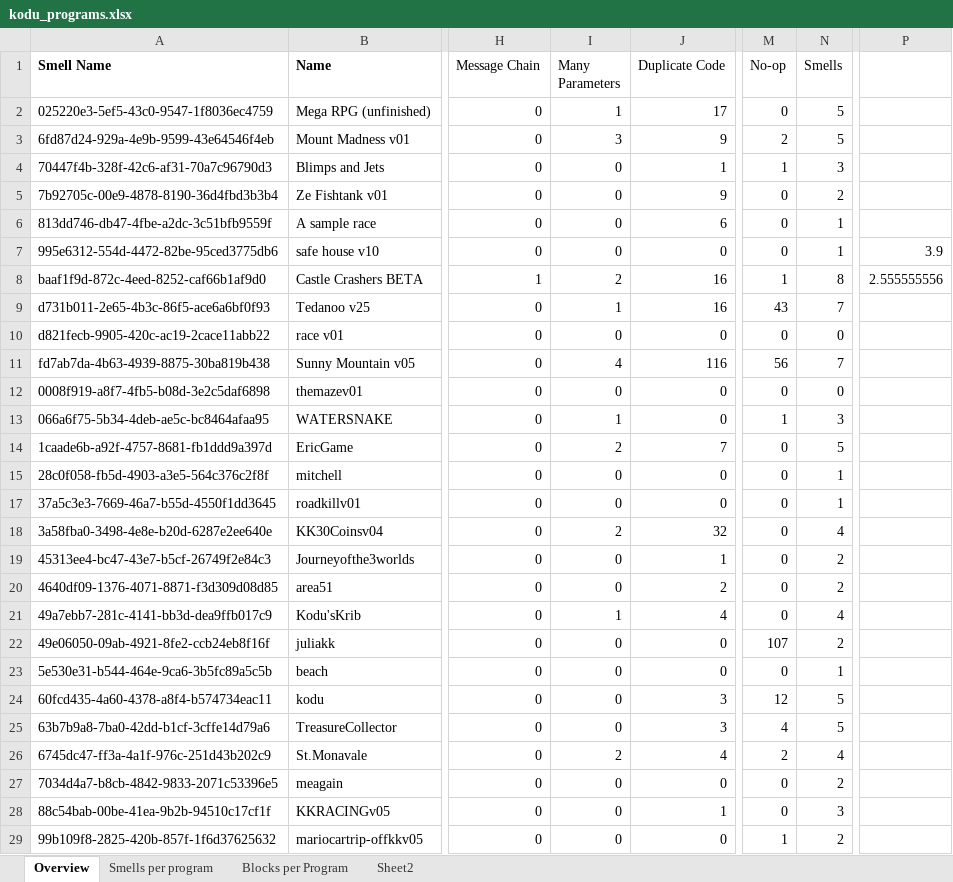
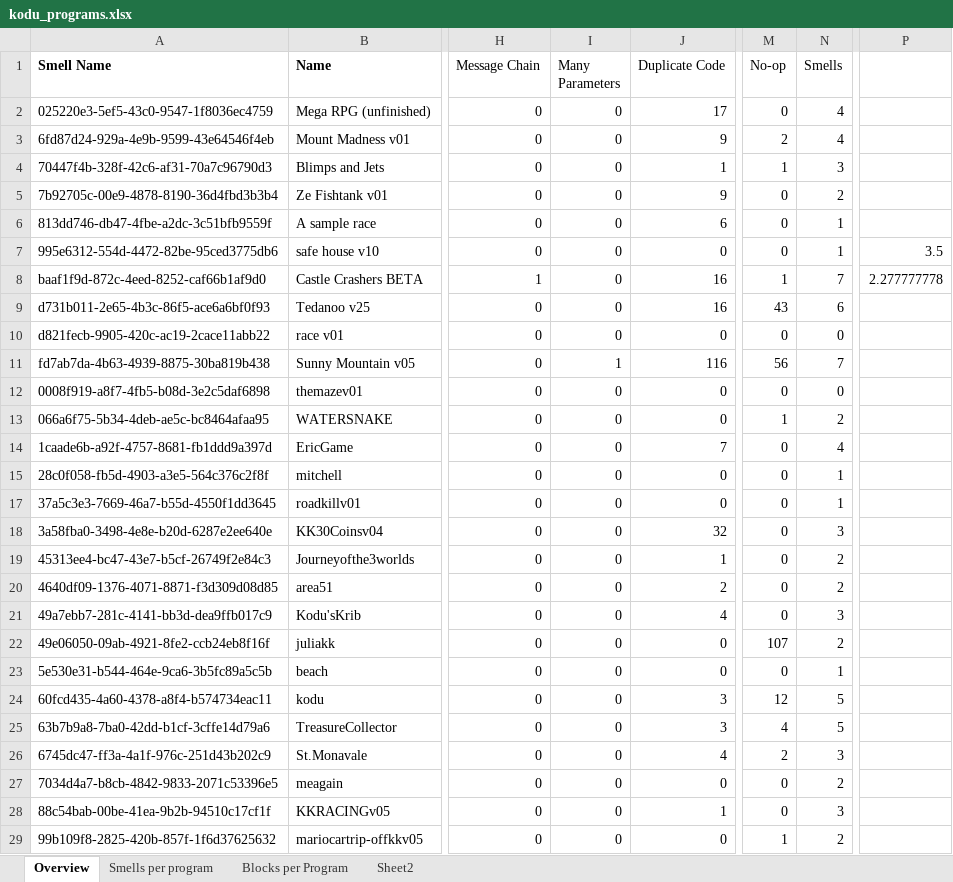
Before and after one commit to spreadsheetlab/end_user_refactoring, an Excel workbook: kodu_programs.xlsx, sheet Overview, drawn as a sheet; only a part is shown, gaps mark what is left out; values as stored, in another font and other column widths than the file's, no borders; the diff covers the shown part only; the diff names each change by its address in the sheet, - before the commit and + after, or states it on an @@ line.

```diff
--- a/kodu_programs.xlsx (sheet Overview)
+++ b/kodu_programs.xlsx (sheet Overview)
-I2 (Many Parameters): 1
+I2 (Many Parameters): 0
-N2:N3 (Smells): 5
+N2:N3 (Smells): 4
-I3 (Many Parameters): 3
+I3 (Many Parameters): 0
-P7: 3.9
+P7: 3.5
-I8 (Many Parameters): 2
+I8 (Many Parameters): 0
-N8 (Smells): 8
+N8 (Smells): 7
-P8: 2.555555556
+P8: 2.277777778
-I9 (Many Parameters): 1
+I9 (Many Parameters): 0
-N9 (Smells): 7
+N9 (Smells): 6
-I11 (Many Parameters): 4
+I11 (Many Parameters): 1
-I13 (Many Parameters): 1
+I13 (Many Parameters): 0
-N13 (Smells): 3
+N13 (Smells): 2
-I14 (Many Parameters): 2
+I14 (Many Parameters): 0
-N14 (Smells): 5
+N14 (Smells): 4
-I18 (Many Parameters): 2
+I18 (Many Parameters): 0
-N18 (Smells): 4
+N18 (Smells): 3
-I21 (Many Parameters): 1
+I21 (Many Parameters): 0
-N21 (Smells): 4
+N21 (Smells): 3
-I26 (Many Parameters): 2
+I26 (Many Parameters): 0
-N26 (Smells): 4
+N26 (Smells): 3
```
Also changed, not shown: 2 edited cells elsewhere in this sheet, sheet Blocks per Program, all_programs_smells_summary.xlsx.
